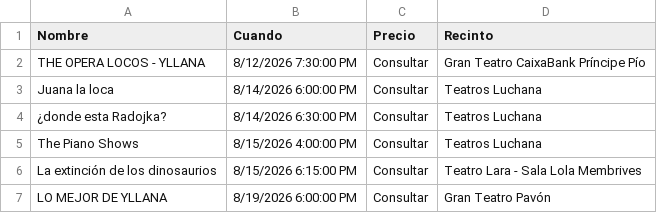
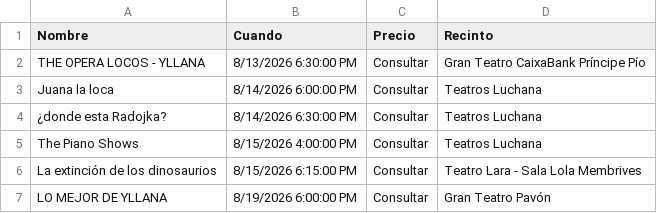
Before and after one commit to valonsot/Proticketing, a CSV file: eventos_abonoteatro_proticketing.csv, drawn as a sheet; only a part is shown.

```diff
--- a/eventos_abonoteatro_proticketing.csv
+++ b/eventos_abonoteatro_proticketing.csv
@@ -1,3 +1,3 @@
 "Nombre";"Cuando";"Precio";"Recinto"
-"THE OPERA LOCOS - YLLANA";"8/12/2026 7:30:00 PM";"Consultar";"Gran Teatro CaixaBank Príncipe Pío"
+"THE OPERA LOCOS - YLLANA";"8/13/2026 6:30:00 PM";"Consultar";"Gran Teatro CaixaBank Príncipe Pío"
 "Juana la loca";"8/14/2026 6:00:00 PM";"Consultar";"Teatros Luchana"
```
